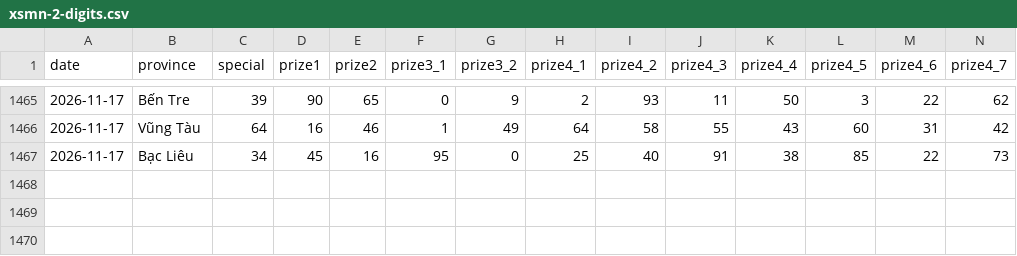
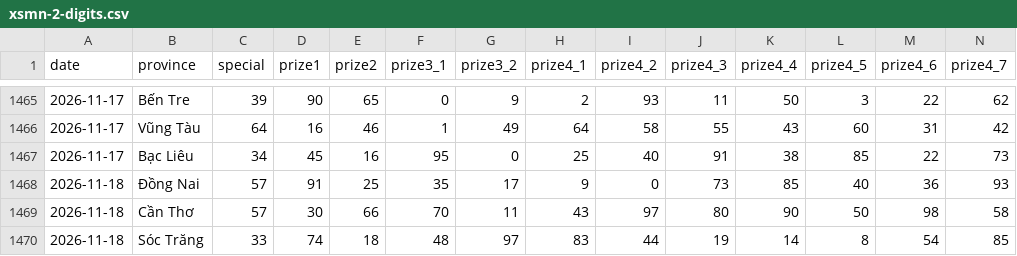
Before and after one commit to phuc341986/vietnam-lottery, a CSV file: data/xsmn-2-digits.csv, drawn as a sheet; only a part is shown, gaps mark what is left out; rows hold the shown columns only; the diff names each change by its address in the sheet, - before the commit and + after, or states it on an @@ line.

```diff
--- a/data/xsmn-2-digits.csv
+++ b/data/xsmn-2-digits.csv
+row 1468: 2026-11-18 | Đồng Nai | 57 | 91 | 25 | 35 | 17 | 9 | 0 | 73 | 85 | 40 | 36 | 93
+row 1469: 2026-11-18 | Cần Thơ | 57 | 30 | 66 | 70 | 11 | 43 | 97 | 80 | 90 | 50 | 98 | 58
+row 1470: 2026-11-18 | Sóc Trăng | 33 | 74 | 18 | 48 | 97 | 83 | 44 | 19 | 14 | 8 | 54 | 85
```
Also changed, not shown: data/xsmn-sparse.csv, data/xsmn.csv, 8 other files.
